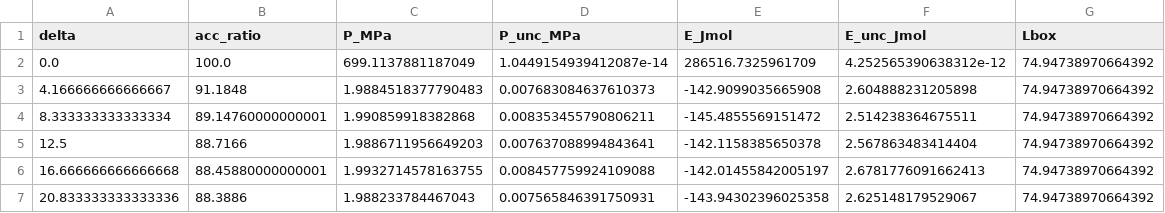
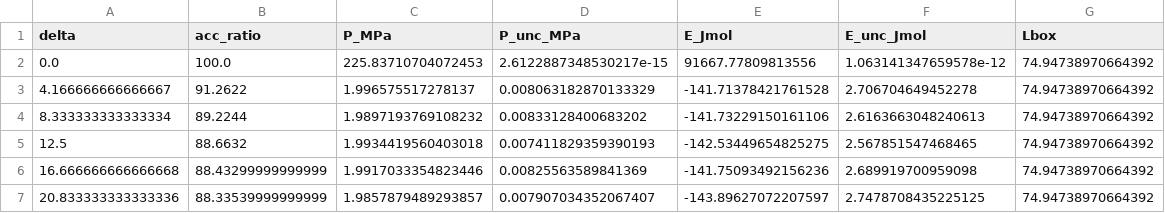
Before and after one commit to Seven1818/Particle_based_modellin_assignment, a CSV file: Acc_vs_dx_2_2.csv, drawn as a sheet; only a part is shown; the diff covers the shown part only.

```diff
--- a/Acc_vs_dx_2_2.csv
+++ b/Acc_vs_dx_2_2.csv
@@ -1,7 +1,7 @@
 delta,acc_ratio,P_MPa,P_unc_MPa,E_Jmol,E_unc_Jmol,Lbox
-0.0,100.0,699.1137881187049,1.0449154939412087e-14,286516.7325961709,4.252565390638312e-12,74.94738970664392
-4.166666666666667,91.1848,1.9884518377790483,0.007683084637610373,-142.9099035665908,2.604888231205898,74.94738970664392
-8.333333333333334,89.14760000000001,1.990859918382868,0.008353455790806211,-145.4855569151472,2.514238364675511,74.94738970664392
-12.5,88.7166,1.9886711956649203,0.007637088994843641,-142.1158385650378,2.567863483414404,74.94738970664392
-16.666666666666668,88.45880000000001,1.9932714578163755,0.008457759924109088,-142.01455842005197,2.6781776091662413,74.94738970664392
-20.833333333333336,88.3886,1.988233784467043,0.007565846391750931,-143.94302396025358,2.625148179529067,74.94738970664392
+0.0,100.0,225.83710704072453,2.6122887348530217e-15,91667.77809813556,1.063141347659578e-12,74.94738970664392
+4.166666666666667,91.2622,1.996575517278137,0.008063182870133329,-141.71378421761528,2.706704649452278,74.94738970664392
+8.333333333333334,89.2244,1.9897193769108232,0.00833128400683202,-141.73229150161106,2.6163663048240613,74.94738970664392
+12.5,88.6632,1.9934419560403018,0.007411829359390193,-142.53449654825275,2.567851547468465,74.94738970664392
+16.666666666666668,88.43299999999999,1.9917033354823446,0.00825563589841369,-141.75093492156236,2.689919700959098,74.94738970664392
+20.833333333333336,88.33539999999999,1.9857879489293857,0.007907034352067407,-143.89627072207597,2.7478708435225125,74.94738970664392
```
Also changed, not shown: 20 edited cells elsewhere in this file, Acc_vs_dx_2_1.csv, 1 other file.
